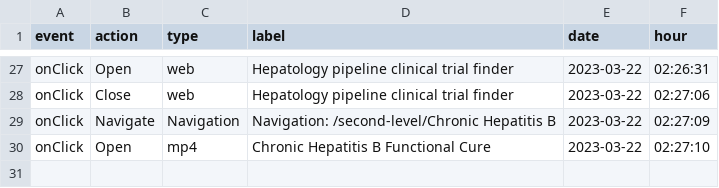
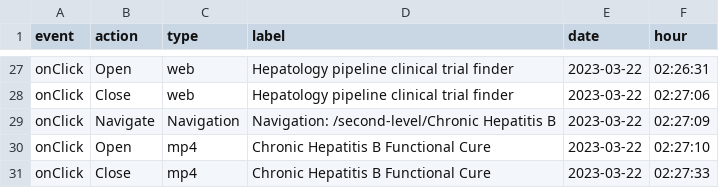
Before and after one commit to LidiaCana/gsk-test, a CSV file: c8-cb-9e-19-49-2a-gsk-liverconnect.csv, drawn as a sheet; only a part is shown, gaps mark what is left out; the diff names each change by its address in the sheet, - before the commit and + after, or states it on an @@ line.

Commit message:
Initial commit

```diff
--- a/c8-cb-9e-19-49-2a-gsk-liverconnect.csv
+++ b/c8-cb-9e-19-49-2a-gsk-liverconnect.csv
+row 31: onClick | Close | mp4 | Chronic Hepatitis B Functional Cure | 2023-03-22 | 02:27:33
```
